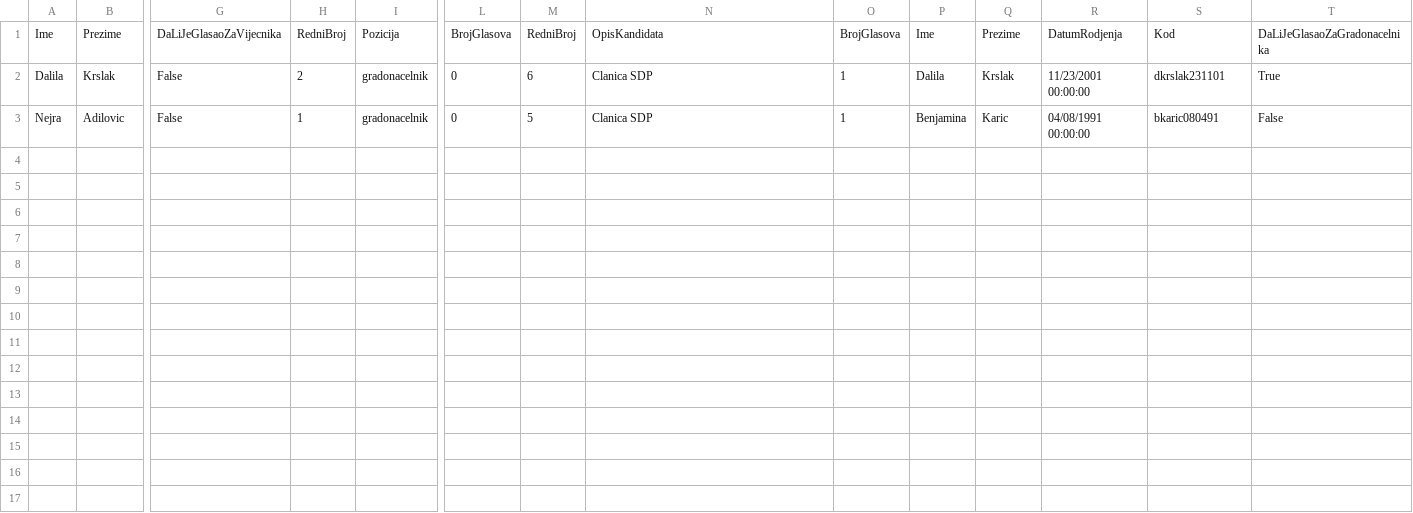
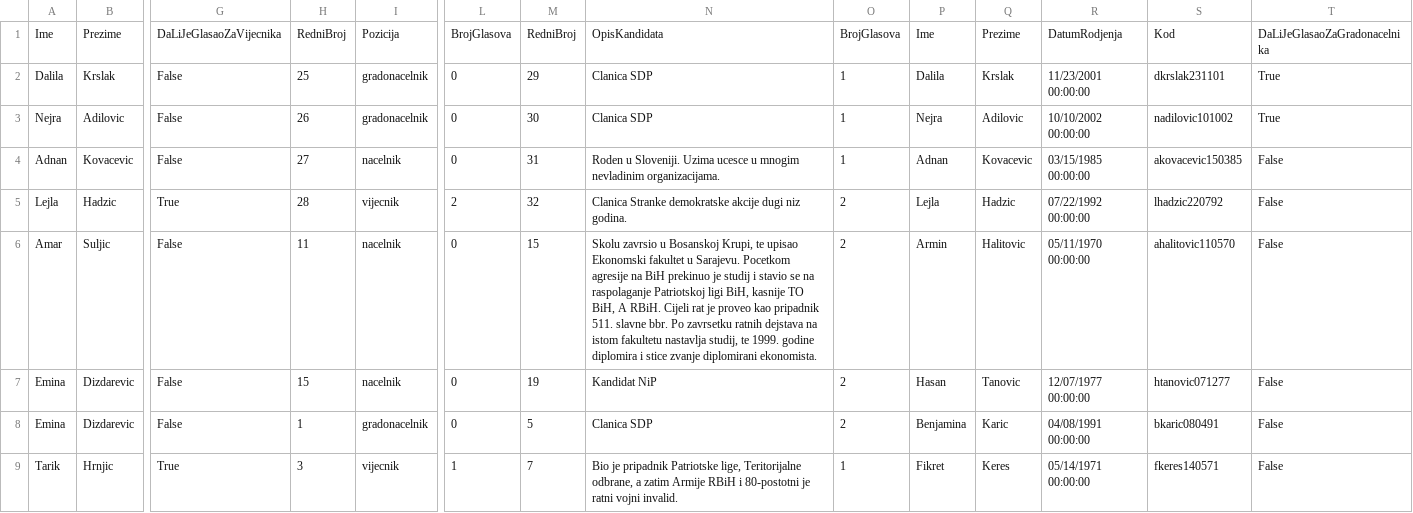
Before and after one commit to dalilakrslak/e-Demokratija-VVS, a CSV file: e-Demokratija/e-Demokratija/glasovi.csv, drawn as a sheet; only a part is shown, gaps mark what is left out; rows hold the shown columns only; the diff names each change by its address in the sheet, - before the commit and + after, or states it on an @@ line.

Commit message:
dodani glasovi

```diff
--- a/e-Demokratija/e-Demokratija/glasovi.csv
+++ b/e-Demokratija/e-Demokratija/glasovi.csv
-H2: 2
+H2: 25
-M2: 6
+M2: 29
-H3: 1
+H3: 26
-M3: 5
+M3: 30
-P3: Benjamina
+P3: Nejra
-Q3: Karic
+Q3: Adilovic
-R3: 04/08/1991 00:00:00
+R3: 10/10/2002 00:00:00
-S3: bkaric080491
+S3: nadilovic101002
-T3: False
+T3: True
+row 4: Adnan | Kovacevic | False | 27 | nacelnik | 0 | 31 | Roden u Sloveniji. Uzima ucesce u mnogim nevladinim organizacijama. | 1 | Adnan | Kovacevic | 03/15/1985 00:00:00 | akovacevic150385 | False
+row 5: Lejla | Hadzic | True | 28 | vijecnik | 2 | 32 | Clanica Stranke demokratske akcije dugi niz godina. | 2 | Lejla | Hadzic | 07/22/1992 00:00:00 | lhadzic220792 | False
+row 6: Amar | Suljic | False | 11 | nacelnik | 0 | 15 | Skolu zavrsio u Bosanskoj Krupi, te upisao Ekonomski fakultet u Sarajevu. Pocetkom agresije na BiH prekinuo je studij i stavio se na raspolaganje Patriotskoj ligi BiH, kasnije TO BiH, A RBiH. Cijeli rat je proveo kao pripadnik 511. slavne bbr. Po zavrsetku ratnih dejstava na istom fakultetu nastavlja studij, te 1999. godine diplomira i stice zvanje diplomirani ekonomista. | 2 | Armin | Halitovic | 05/11/1970 00:00:00 | ahalitovic110570 | False
+row 7: Emina | Dizdarevic | False | 15 | nacelnik | 0 | 19 | Kandidat NiP | 2 | Hasan | Tanovic | 12/07/1977 00:00:00 | htanovic071277 | False
+row 8: Emina | Dizdarevic | False | 1 | gradonacelnik | 0 | 5 | Clanica SDP | 2 | Benjamina | Karic | 04/08/1991 00:00:00 | bkaric080491 | False
+row 9: Tarik | Hrnjic | True | 3 | vijecnik | 1 | 7 | Bio je pripadnik Patriotske lige, Teritorijalne odbrane, a zatim Armije RBiH i 80-postotni je ratni vojni invalid. | 1 | Fikret | Keres | 05/14/1971 00:00:00 | fkeres140571 | False
```
Also changed, not shown: e-Demokratija/e-Demokratija/glasaci.csv, e-Demokratija/e-Demokratija/kandidati.csv, 1 other file.
